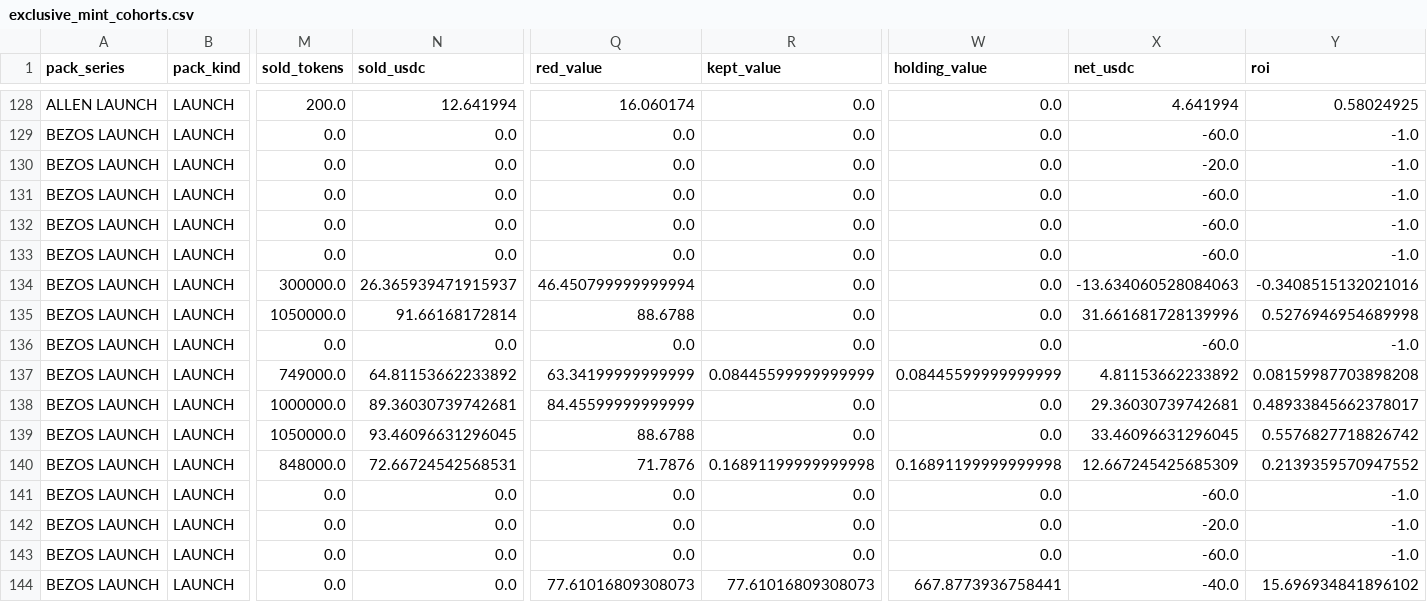
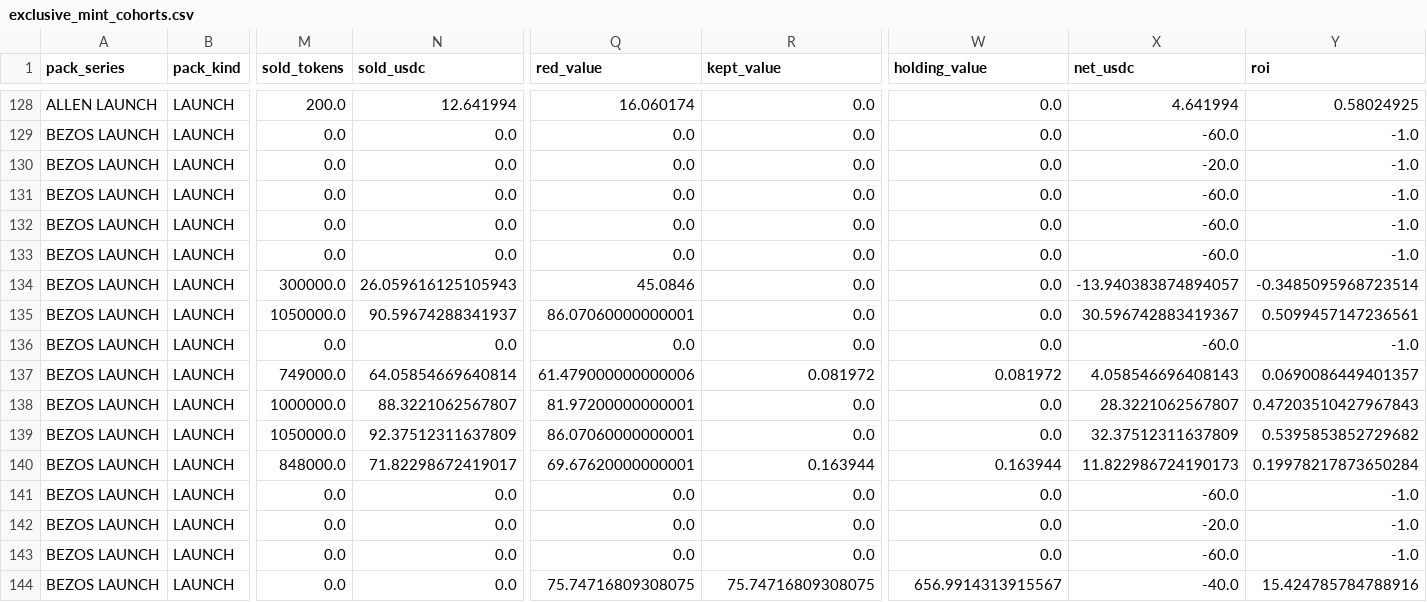
Before and after one commit to ozzyxbt/grail-analytics, a CSV file: out/exclusive_mint_cohorts.csv, drawn as a sheet; only a part is shown, gaps mark what is left out; the diff covers the shown part only; the diff names each change by its address in the sheet, - before the commit and + after, or states it on an @@ line.

```diff
--- a/out/exclusive_mint_cohorts.csv
+++ b/out/exclusive_mint_cohorts.csv
-N134 (sold_usdc): 26.365939471915937
+N134 (sold_usdc): 26.059616125105943
-Q134 (red_value): 46.450799999999994
+Q134 (red_value): 45.0846
-X134 (net_usdc): -13.634060528084063
+X134 (net_usdc): -13.940383874894057
-Y134 (roi): -0.3408515132021016
+Y134 (roi): -0.3485095968723514
-N135 (sold_usdc): 91.66168172814
+N135 (sold_usdc): 90.59674288341937
-Q135 (red_value): 88.6788
+Q135 (red_value): 86.07060000000001
-X135 (net_usdc): 31.661681728139996
+X135 (net_usdc): 30.596742883419367
-Y135 (roi): 0.5276946954689998
+Y135 (roi): 0.5099457147236561
-N137 (sold_usdc): 64.81153662233892
+N137 (sold_usdc): 64.05854669640814
-Q137 (red_value): 63.34199999999999
+Q137 (red_value): 61.479000000000006
-R137 (kept_value): 0.08445599999999999
+R137 (kept_value): 0.081972
-W137 (holding_value): 0.08445599999999999
+W137 (holding_value): 0.081972
-X137 (net_usdc): 4.81153662233892
+X137 (net_usdc): 4.058546696408143
-Y137 (roi): 0.08159987703898208
+Y137 (roi): 0.0690086449401357
-N138 (sold_usdc): 89.36030739742681
+N138 (sold_usdc): 88.3221062567807
-Q138 (red_value): 84.45599999999999
+Q138 (red_value): 81.97200000000001
-X138 (net_usdc): 29.36030739742681
+X138 (net_usdc): 28.3221062567807
-Y138 (roi): 0.48933845662378017
+Y138 (roi): 0.47203510427967843
-N139 (sold_usdc): 93.46096631296045
+N139 (sold_usdc): 92.37512311637809
-Q139 (red_value): 88.6788
+Q139 (red_value): 86.07060000000001
-X139 (net_usdc): 33.46096631296045
+X139 (net_usdc): 32.37512311637809
-Y139 (roi): 0.5576827718826742
+Y139 (roi): 0.5395853852729682
-N140 (sold_usdc): 72.66724542568531
+N140 (sold_usdc): 71.82298672419017
-Q140 (red_value): 71.7876
+Q140 (red_value): 69.67620000000001
-R140 (kept_value): 0.16891199999999998
+R140 (kept_value): 0.163944
-W140 (holding_value): 0.16891199999999998
+W140 (holding_value): 0.163944
-X140 (net_usdc): 12.667245425685309
+X140 (net_usdc): 11.822986724190173
-Y140 (roi): 0.2139359570947552
+Y140 (roi): 0.19978217873650284
-Q144 (red_value): 77.61016809308073
+Q144 (red_value): 75.74716809308075
-R144 (kept_value): 77.61016809308073
+R144 (kept_value): 75.74716809308075
-W144 (holding_value): 667.8773936758441
+W144 (holding_value): 656.9914313915567
-Y144 (roi): 15.696934841896102
+Y144 (roi): 15.424785784788916
```
Also changed, not shown: 159 edited cells elsewhere in this file, out/day_of_week.csv, out/grailist.csv, 12 other files.
